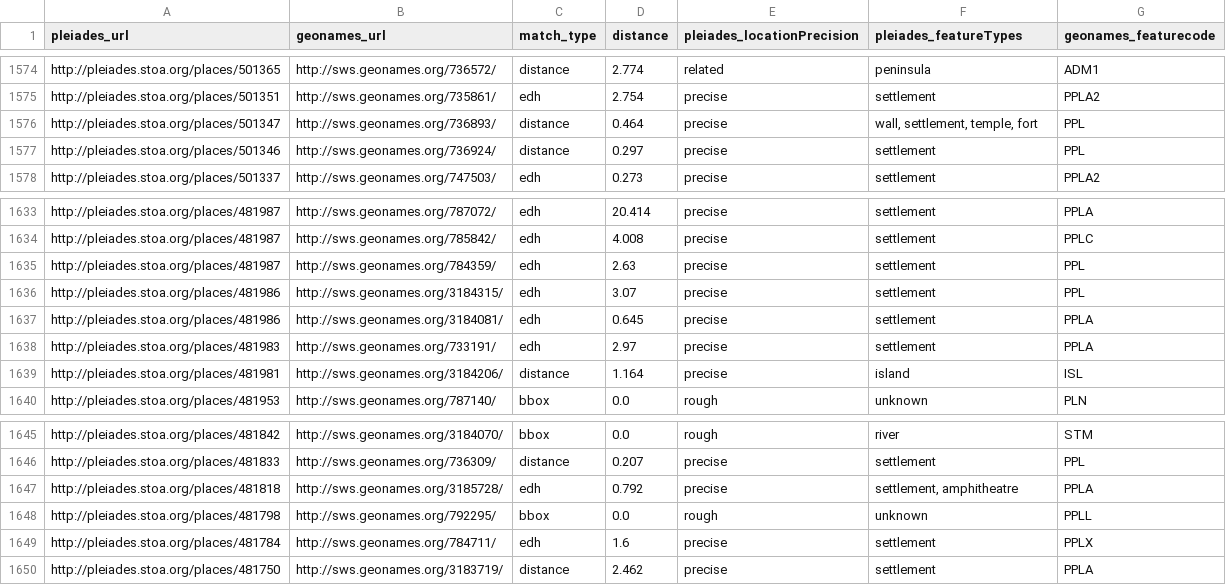
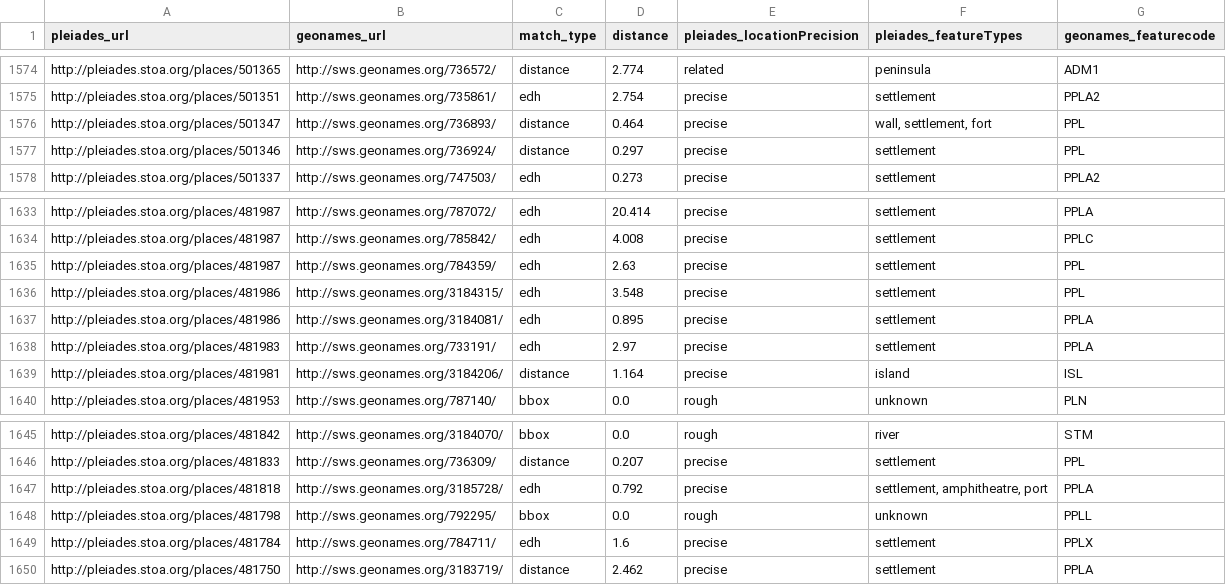
Before and after one commit to ryanfb/pleiades-plus, a CSV file: data/pleiades-plus.csv, drawn as a sheet; only a part is shown, gaps mark what is left out.

Commit message:
2014-12-06 pleiades-plus.csv update

```diff
--- a/data/pleiades-plus.csv
+++ b/data/pleiades-plus.csv
@@ -1575,3 +1575,3 @@ http://pleiades.stoa.org/places/501365,http://sws.geonames.org/736572/,distance,
 http://pleiades.stoa.org/places/501351,http://sws.geonames.org/735861/,edh,2.754,precise,"settlement",PPLA2
-http://pleiades.stoa.org/places/501347,http://sws.geonames.org/736893/,distance,0.464,precise,"wall, settlement, temple, fort",PPL
+http://pleiades.stoa.org/places/501347,http://sws.geonames.org/736893/,distance,0.464,precise,"wall, settlement, fort",PPL
 http://pleiades.stoa.org/places/501346,http://sws.geonames.org/736924/,distance,0.297,precise,"settlement",PPL
@@ -1635,4 +1635,4 @@ http://pleiades.stoa.org/places/481987,http://sws.geonames.org/785842/,edh,4.008
 http://pleiades.stoa.org/places/481987,http://sws.geonames.org/784359/,edh,2.63,precise,"settlement",PPL
-http://pleiades.stoa.org/places/481986,http://sws.geonames.org/3184315/,edh,3.07,precise,"settlement",PPL
-http://pleiades.stoa.org/places/481986,http://sws.geonames.org/3184081/,edh,0.645,precise,"settlement",PPLA
+http://pleiades.stoa.org/places/481986,http://sws.geonames.org/3184315/,edh,3.548,precise,"settlement",PPL
+http://pleiades.stoa.org/places/481986,http://sws.geonames.org/3184081/,edh,0.895,precise,"settlement",PPLA
 http://pleiades.stoa.org/places/481983,http://sws.geonames.org/733191/,edh,2.97,precise,"settlement",PPLA
@@ -1646,3 +1646,3 @@ http://pleiades.stoa.org/places/481842,http://sws.geonames.org/3184070/,bbox,0.0
 http://pleiades.stoa.org/places/481833,http://sws.geonames.org/736309/,distance,0.207,precise,"settlement",PPL
-http://pleiades.stoa.org/places/481818,http://sws.geonames.org/3185728/,edh,0.792,precise,"settlement, amphitheatre",PPLA
+http://pleiades.stoa.org/places/481818,http://sws.geonames.org/3185728/,edh,0.792,precise,"settlement, amphitheatre, port",PPLA
 http://pleiades.stoa.org/places/481798,http://sws.geonames.org/792295/,bbox,0.0,rough,"unknown",PPLL
```
